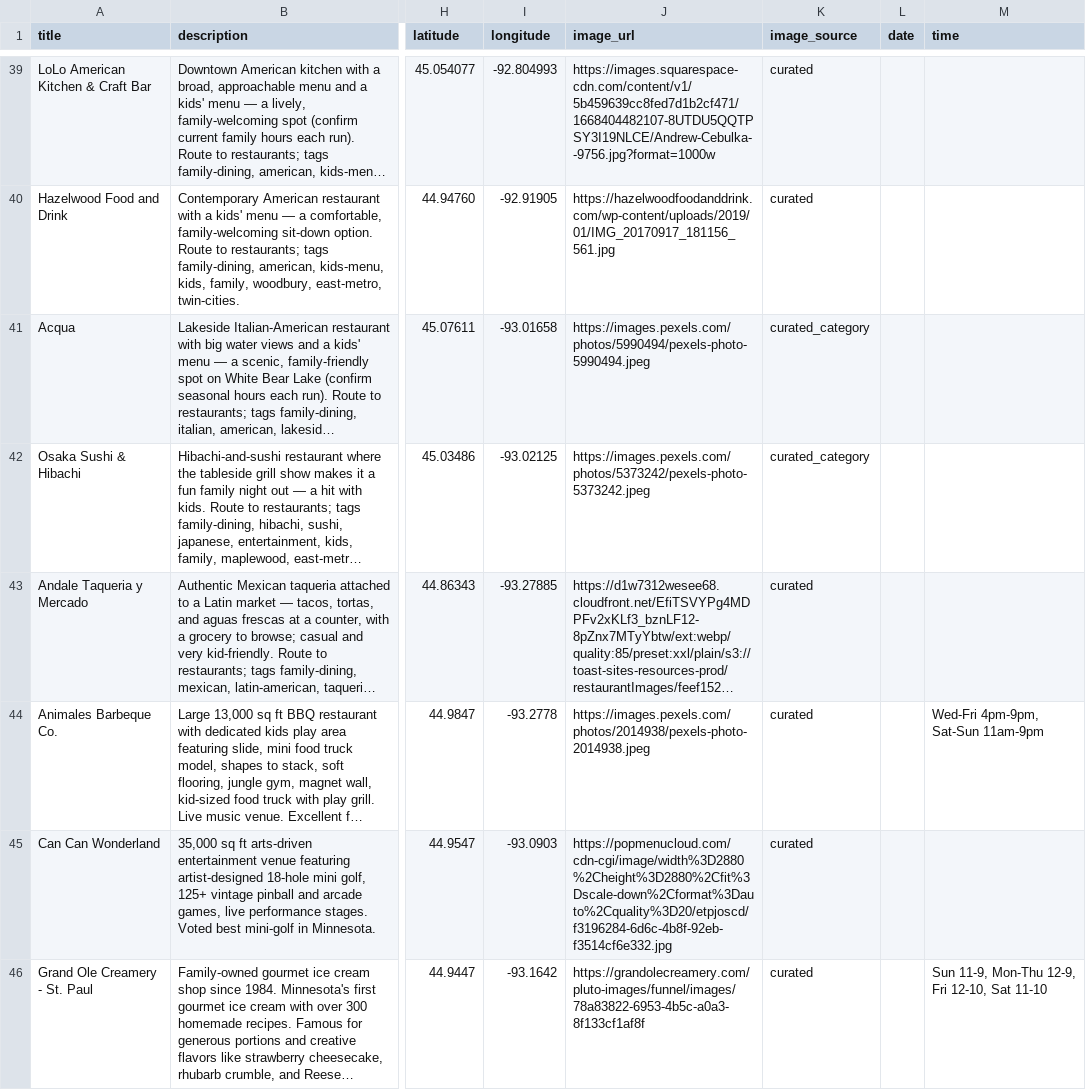
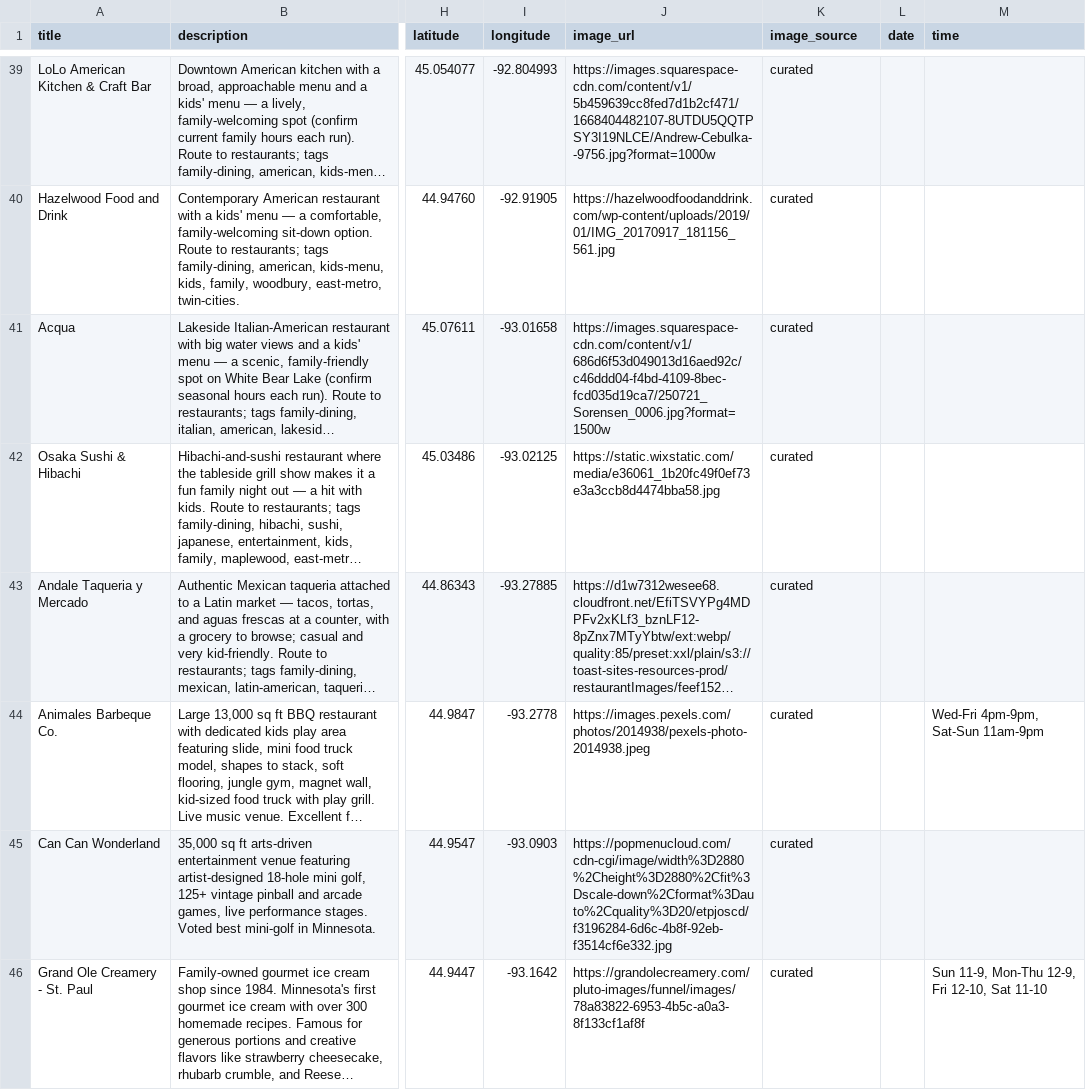
Before and after one commit to avlhohn/msp-family-feed, a CSV file: restaurants.csv, drawn as a sheet; only a part is shown, gaps mark what is left out; long unchanged cells end in …; the diff names each change by its address in the sheet, - before the commit and + after, or states it on an @@ line.

Commit message:
batch 15: restaurants.csv

```diff
--- a/restaurants.csv
+++ b/restaurants.csv
-J41 (image_url): https://images.pexels.com/photos/5990494/pexels-photo-5990494.jpeg
+J41 (image_url): https://images.squarespace-cdn.com/content/v1/686d6f53d049013d16aed92c/c46ddd04-f4bd-4109-8bec-fcd035d19ca7/250721_Sorensen_0006.jpg?format=1500w
-K41:K42 (image_source): curated_category
+K41:K42 (image_source): curated
-J42 (image_url): https://images.pexels.com/photos/5373242/pexels-photo-5373242.jpeg
+J42 (image_url): https://static.wixstatic.com/media/e36061_1b20fc49f0ef73e3a3ccb8d4474bba58.jpg
```
